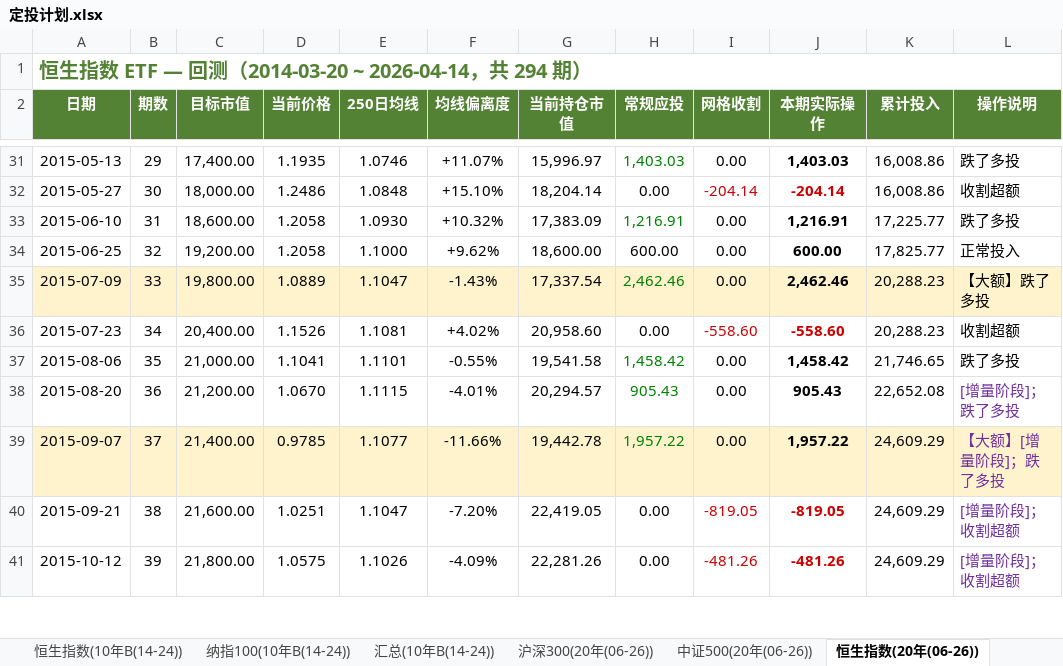
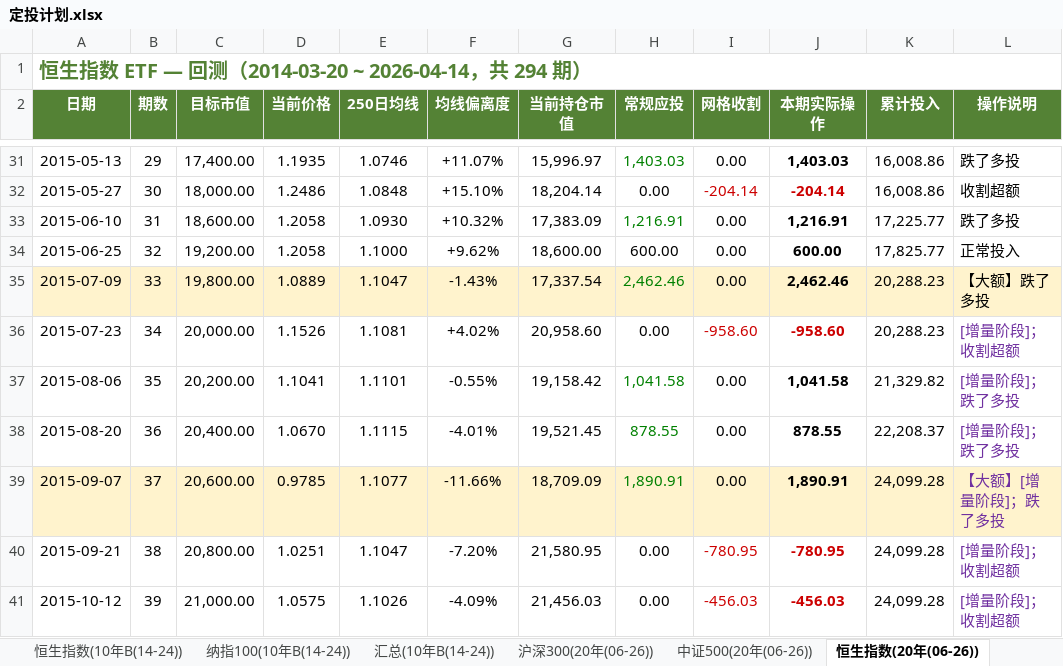
Before and after one commit to ParadeTo/financial_strategy, an Excel workbook: strategies/constant_value/定投计划.xlsx, sheet 恒生指数(20年(06-26)), drawn as a sheet; only a part is shown, gaps mark what is left out; values as stored, in another font and other column widths than the file's, no borders; the diff covers the shown part only; the diff names each change by its address in the sheet, - before the commit and + after, or states it on an @@ line.

```diff
--- a/strategies/constant_value/定投计划.xlsx (sheet 恒生指数(20年(06-26)))
+++ b/strategies/constant_value/定投计划.xlsx (sheet 恒生指数(20年(06-26)))
-C36 (目标市值): 20,400.00
+C36 (目标市值): 20,000.00
-I36 (网格收割): -558.60
+I36 (网格收割): -958.60
-J36 (本期实际操作): -558.60
+J36 (本期实际操作): -958.60
-L36 (操作说明): 收割超额
+L36 (操作说明): [增量阶段]；收割超额
-L36:L37 text colour: black
+L36:L37 text colour: #7030A0
-C37 (目标市值): 21,000.00
+C37 (目标市值): 20,200.00
-G37 (当前持仓市值): 19,541.58
+G37 (当前持仓市值): 19,158.42
-H37 (常规应投): 1,458.42
+H37 (常规应投): 1,041.58
-J37 (本期实际操作): 1,458.42
+J37 (本期实际操作): 1,041.58
-K37 (累计投入): 21,746.65
+K37 (累计投入): 21,329.82
-L37 (操作说明): 跌了多投
+L37 (操作说明): [增量阶段]；跌了多投
-C38 (目标市值): 21,200.00
+C38 (目标市值): 20,400.00
-G38 (当前持仓市值): 20,294.57
+G38 (当前持仓市值): 19,521.45
-H38 (常规应投): 905.43
+H38 (常规应投): 878.55
-J38 (本期实际操作): 905.43
+J38 (本期实际操作): 878.55
-K38 (累计投入): 22,652.08
+K38 (累计投入): 22,208.37
-C39 (目标市值): 21,400.00
+C39 (目标市值): 20,600.00
-G39 (当前持仓市值): 19,442.78
+G39 (当前持仓市值): 18,709.09
-H39 (常规应投): 1,957.22
+H39 (常规应投): 1,890.91
-J39 (本期实际操作): 1,957.22
+J39 (本期实际操作): 1,890.91
-K39:K41 (累计投入): 24,609.29
+K39:K41 (累计投入): 24,099.28
-C40 (目标市值): 21,600.00
+C40 (目标市值): 20,800.00
-G40 (当前持仓市值): 22,419.05
+G40 (当前持仓市值): 21,580.95
-I40 (网格收割): -819.05
+I40 (网格收割): -780.95
-J40 (本期实际操作): -819.05
+J40 (本期实际操作): -780.95
-C41 (目标市值): 21,800.00
+C41 (目标市值): 21,000.00
-G41 (当前持仓市值): 22,281.26
+G41 (当前持仓市值): 21,456.03
-I41 (网格收割): -481.26
+I41 (网格收割): -456.03
-J41 (本期实际操作): -481.26
+J41 (本期实际操作): -456.03
```
Also changed, not shown: 1270 edited cells and cell formats elsewhere in this sheet, sheet 沪深300(20年(06-26)), sheet 中证500(20年(06-26)), sheet 纳指100(20年(06-26)), sheet 沪深300(10年B(14-24)), sheet 中证500(10年B(14-24)), sheet 纳指100(10年B(14-24)), 34 more sheets.
